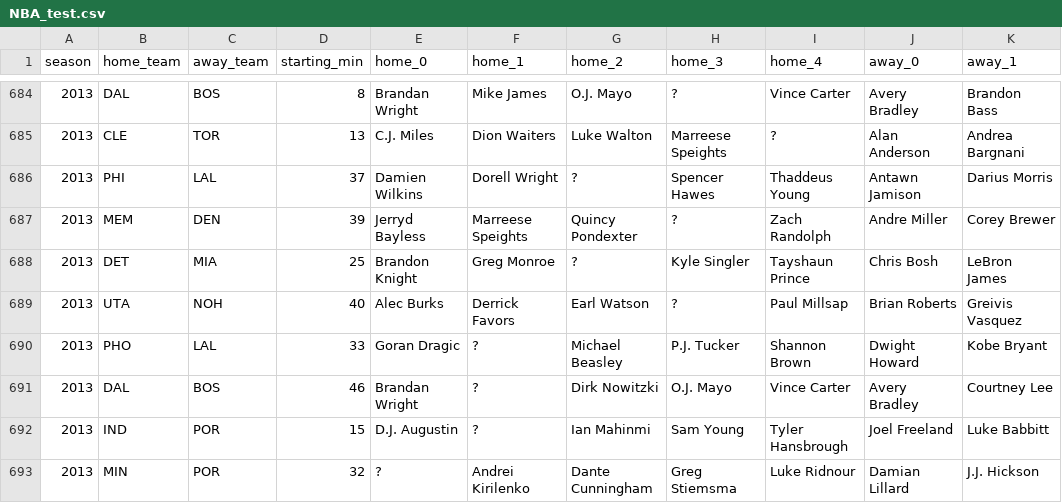
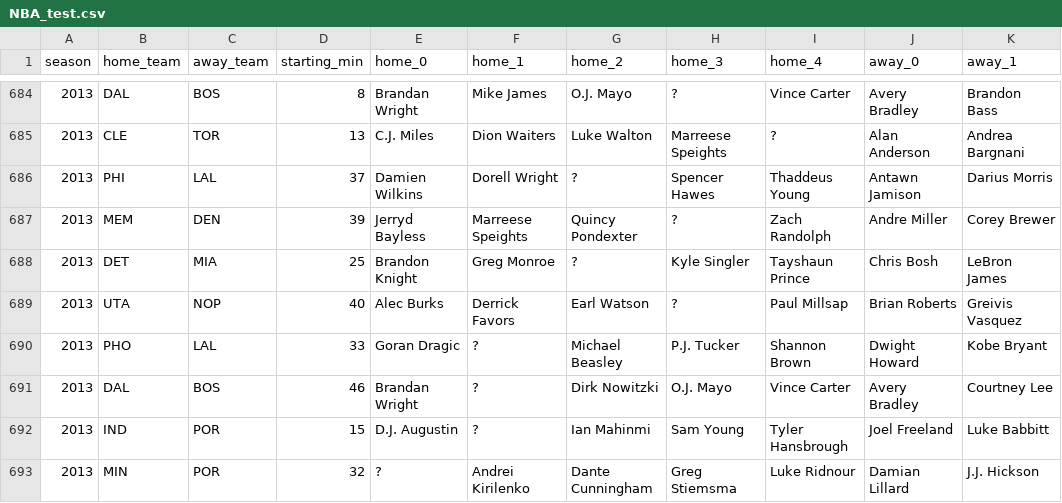
Before and after one commit to Spitfire7001/NBALineUpPrediction, a CSV file: test_data/NBA_test.csv, drawn as a sheet; only a part is shown, gaps mark what is left out; the diff covers the shown part only; the diff names each change by its address in the sheet, - before the commit and + after, or states it on an @@ line.

Commit message:
Updated models
changed the way models are created and predictions are made by predicting one home column at a time

```diff
--- a/test_data/NBA_test.csv
+++ b/test_data/NBA_test.csv
-C689 (away_team): NOH
+C689 (away_team): NOP
```
Also changed, not shown: 28 edited cells elsewhere in this file, 21 other files.
